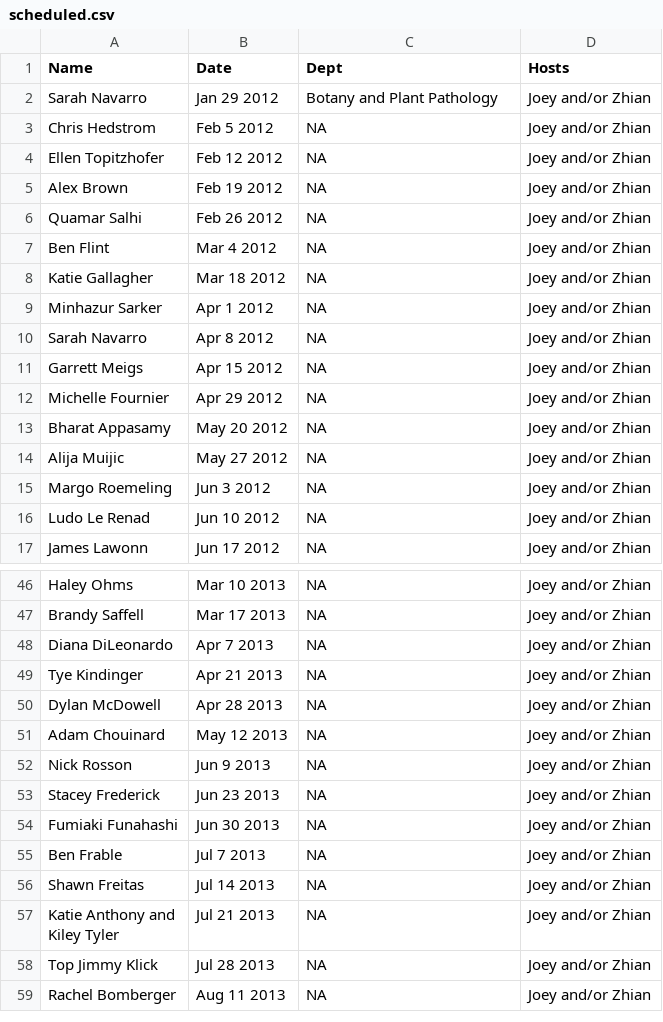
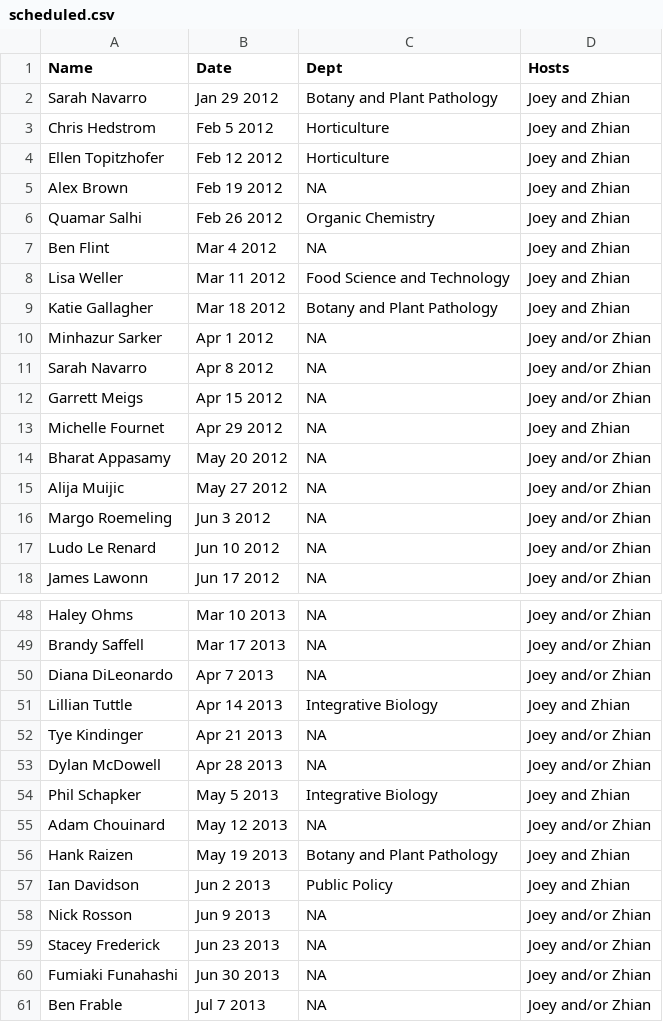
Before and after one commit to finchnSNPs/InspirationDisseminationSchedule, a CSV file: scheduled.csv, drawn as a sheet; only a part is shown, gaps mark what is left out; the shorter side is filled out with more unchanged rows; the diff covers the shown part only.

Commit message:
update scheduled.csv from googlesheets

```diff
--- a/scheduled.csv
+++ b/scheduled.csv
@@ -1,9 +1,10 @@
 "Name","Date","Dept","Hosts"
-"Sarah Navarro","Jan 29 2012","Botany and Plant Pathology","Joey and/or Zhian"
-"Chris Hedstrom","Feb 5 2012",NA,"Joey and/or Zhian"
-"Ellen Topitzhofer","Feb 12 2012",NA,"Joey and/or Zhian"
-"Alex Brown","Feb 19 2012",NA,"Joey and/or Zhian"
-"Quamar Salhi","Feb 26 2012",NA,"Joey and/or Zhian"
-"Ben Flint","Mar 4 2012",NA,"Joey and/or Zhian"
-"Katie Gallagher","Mar 18 2012",NA,"Joey and/or Zhian"
+"Sarah Navarro","Jan 29 2012","Botany and Plant Pathology","Joey and Zhian"
+"Chris Hedstrom","Feb 5 2012","Horticulture","Joey and Zhian"
+"Ellen Topitzhofer","Feb 12 2012","Horticulture","Joey and Zhian"
+"Alex Brown","Feb 19 2012",NA,"Joey and Zhian"
+"Quamar Salhi","Feb 26 2012","Organic Chemistry","Joey and Zhian"
+"Ben Flint","Mar 4 2012",NA,"Joey and Zhian"
+"Lisa Weller","Mar 11 2012","Food Science and Technology","Joey and Zhian"
+"Katie Gallagher","Mar 18 2012","Botany and Plant Pathology","Joey and Zhian"
 "Minhazur Sarker","Apr 1 2012",NA,"Joey and/or Zhian"
@@ -11,3 +12,3 @@
 "Garrett Meigs","Apr 15 2012",NA,"Joey and/or Zhian"
-"Michelle Fournier","Apr 29 2012",NA,"Joey and/or Zhian"
+"Michelle Fournet","Apr 29 2012",NA,"Joey and Zhian"
 "Bharat Appasamy","May 20 2012",NA,"Joey and/or Zhian"
@@ -15,3 +16,3 @@
 "Margo Roemeling","Jun 3 2012",NA,"Joey and/or Zhian"
-"Ludo Le Renad","Jun 10 2012",NA,"Joey and/or Zhian"
+"Ludo Le Renard","Jun 10 2012",NA,"Joey and/or Zhian"
 "James Lawonn","Jun 17 2012",NA,"Joey and/or Zhian"
@@ -48,5 +50,9 @@
 "Diana DiLeonardo","Apr 7 2013",NA,"Joey and/or Zhian"
+"Lillian Tuttle","Apr 14 2013","Integrative Biology","Joey and Zhian"
 "Tye Kindinger","Apr 21 2013",NA,"Joey and/or Zhian"
 "Dylan McDowell","Apr 28 2013",NA,"Joey and/or Zhian"
+"Phil Schapker","May 5 2013","Integrative Biology","Joey and Zhian"
 "Adam Chouinard","May 12 2013",NA,"Joey and/or Zhian"
+"Hank Raizen","May 19 2013","Botany and Plant Pathology","Joey and Zhian"
+"Ian Davidson","Jun 2 2013","Public Policy","Joey and Zhian"
 "Nick Rosson","Jun 9 2013",NA,"Joey and/or Zhian"
```
Also changed, not shown: 3 added rows and 3 edited cells elsewhere in this file.
